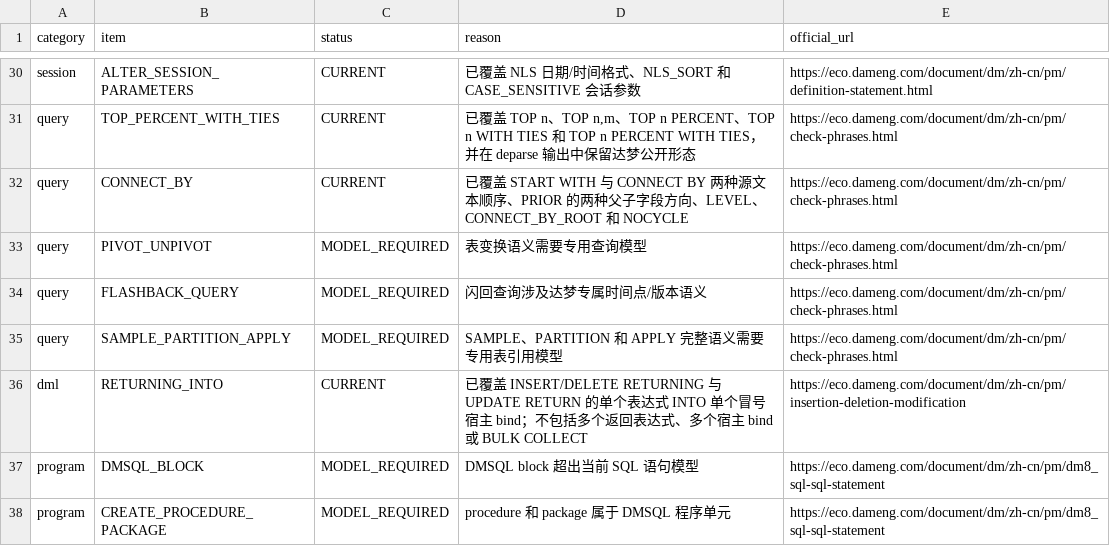
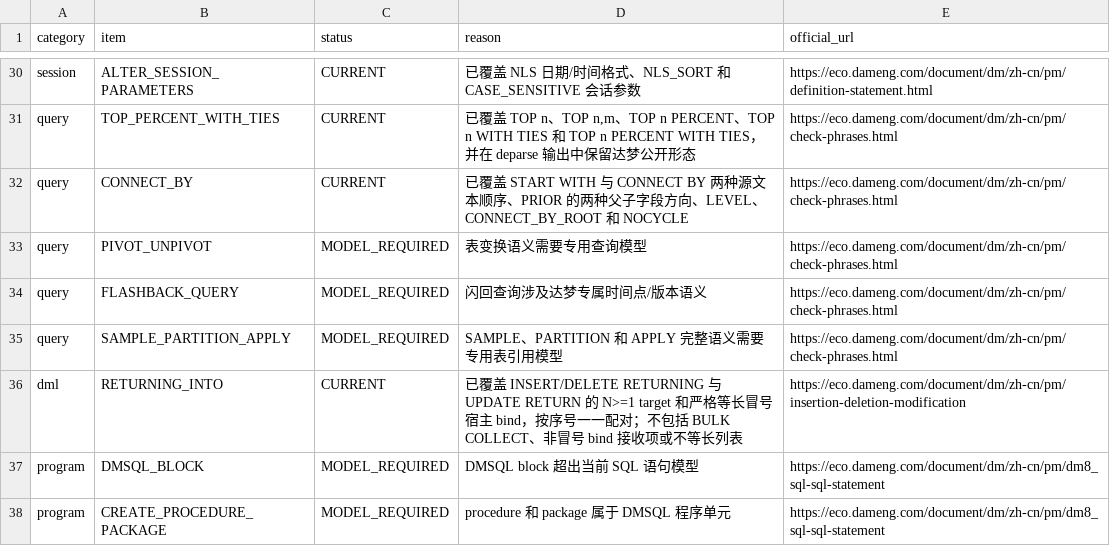
Before and after one commit to gnohub/sqlparser, a CSV file: doc/dameng_official_syntax_coverage.csv, drawn as a sheet; only a part is shown, gaps mark what is left out.

```diff
--- a/doc/dameng_official_syntax_coverage.csv
+++ b/doc/dameng_official_syntax_coverage.csv
@@ -35,3 +35,3 @@ query,FLASHBACK_QUERY,MODEL_REQUIRED,"闪回查询涉及达梦专属时间点/
 query,SAMPLE_PARTITION_APPLY,MODEL_REQUIRED,"SAMPLE、PARTITION 和 APPLY 完整语义需要专用表引用模型",https://eco.dameng.com/document/dm/zh-cn/pm/check-phrases.html
-dml,RETURNING_INTO,CURRENT,"已覆盖 INSERT/DELETE RETURNING 与 UPDATE RETURN 的单个表达式 INTO 单个冒号宿主 bind；不包括多个返回表达式、多个宿主 bind 或 BULK COLLECT",https://eco.dameng.com/document/dm/zh-cn/pm/insertion-deletion-modification
+dml,RETURNING_INTO,CURRENT,"已覆盖 INSERT/DELETE RETURNING 与 UPDATE RETURN 的 N>=1 target 和严格等长冒号宿主 bind，按序号一一配对；不包括 BULK COLLECT、非冒号 bind 接收项或不等长列表",https://eco.dameng.com/document/dm/zh-cn/pm/insertion-deletion-modification
 program,DMSQL_BLOCK,MODEL_REQUIRED,"DMSQL block 超出当前 SQL 语句模型",https://eco.dameng.com/document/dm/zh-cn/pm/dm8_sql-sql-statement
```
Also changed, not shown: doc/dialect_coverage.csv, doc/oracle_official_syntax_coverage.csv, 57 other files.
